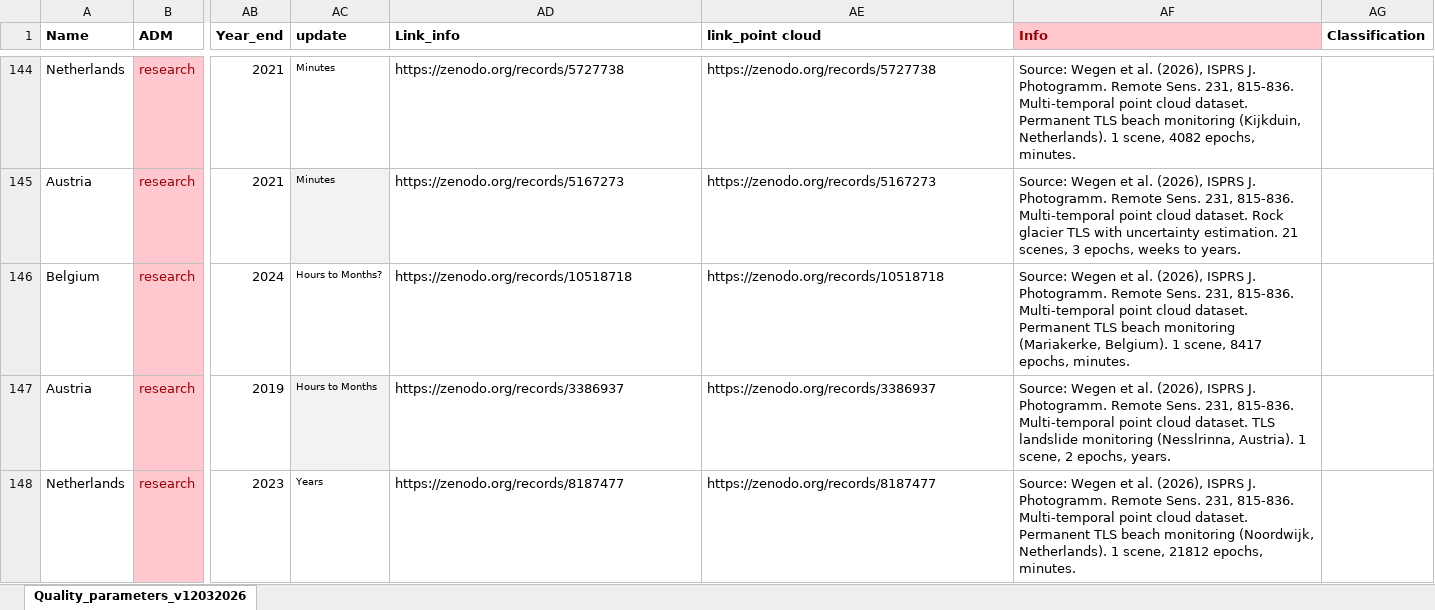
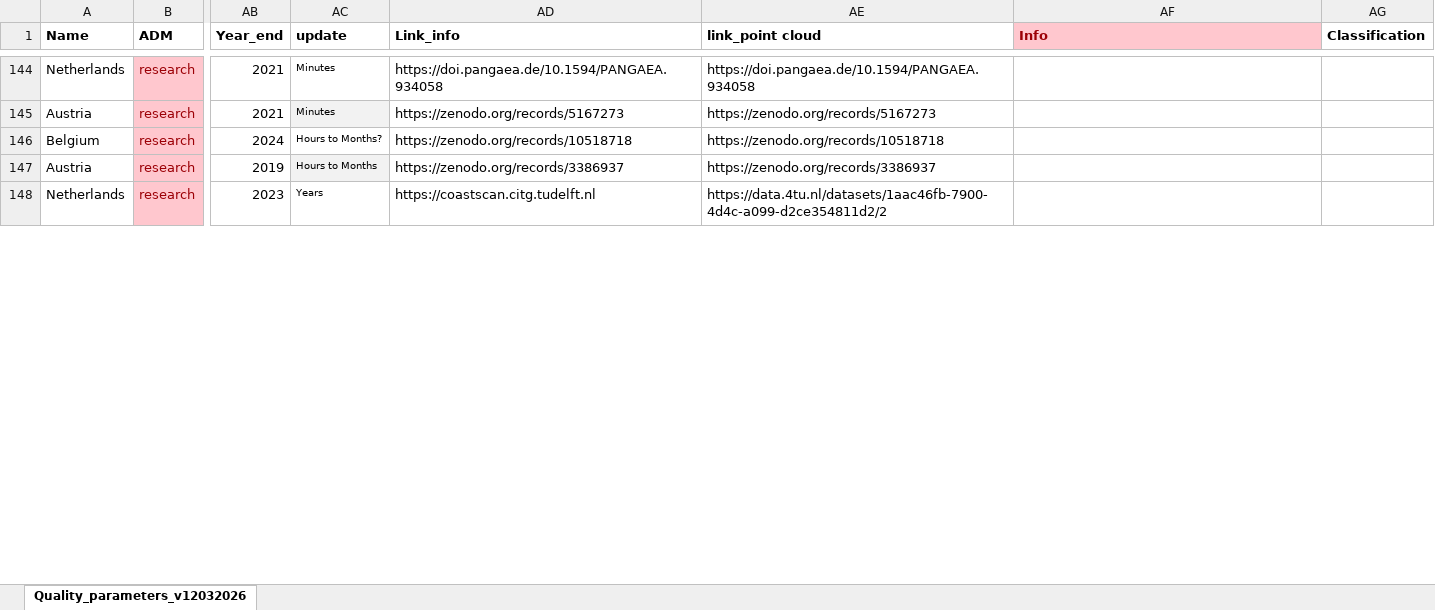
Before and after one commit to tudelft3d/Website_Open_Topography_EU, an Excel workbook: scripts/data/Quality_parameters_v15042026.xlsx, sheet Quality_parameters_v12032026, drawn as a sheet; only a part is shown, gaps mark what is left out; values as stored, in another font and other column widths than the file's, no borders; the diff covers the shown part only; the diff names each change by its address in the sheet, - before the commit and + after, or states it on an @@ line.

```diff
--- a/scripts/data/Quality_parameters_v15042026.xlsx (sheet Quality_parameters_v12032026)
+++ b/scripts/data/Quality_parameters_v15042026.xlsx (sheet Quality_parameters_v12032026)
-AD144 (Link_info): https://zenodo.org/records/5727738
+AD144 (Link_info): https://doi.pangaea.de/10.1594/PANGAEA.934058
-AE144 (link_point cloud): https://zenodo.org/records/5727738
+AE144 (link_point cloud): https://doi.pangaea.de/10.1594/PANGAEA.934058
-AF144 (Info): Source: Wegen et al. (2026), ISPRS J. Photogramm. Remote Sens. 231, 815-836. Multi-temporal point cloud dataset. Permanent TLS beach monitoring (Kijkduin, Netherlands). 1 scene, 4082 epochs, minutes.
+AF144 (Info): (empty)
-AF145 (Info): Source: Wegen et al. (2026), ISPRS J. Photogramm. Remote Sens. 231, 815-836. Multi-temporal point cloud dataset. Rock glacier TLS with uncertainty estimation. 21 scenes, 3 epochs, weeks to years.
+AF145 (Info): (empty)
-AF146 (Info): Source: Wegen et al. (2026), ISPRS J. Photogramm. Remote Sens. 231, 815-836. Multi-temporal point cloud dataset. Permanent TLS beach monitoring (Mariakerke, Belgium). 1 scene, 8417 epochs, minutes.
+AF146 (Info): (empty)
-AF147 (Info): Source: Wegen et al. (2026), ISPRS J. Photogramm. Remote Sens. 231, 815-836. Multi-temporal point cloud dataset. TLS landslide monitoring (Nesslrinna, Austria). 1 scene, 2 epochs, years.
+AF147 (Info): (empty)
-AD148 (Link_info): https://zenodo.org/records/8187477
+AD148 (Link_info): https://coastscan.citg.tudelft.nl
-AE148 (link_point cloud): https://zenodo.org/records/8187477
+AE148 (link_point cloud): https://data.4tu.nl/datasets/1aac46fb-7900-4d4c-a099-d2ce354811d2/2
-AF148 (Info): Source: Wegen et al. (2026), ISPRS J. Photogramm. Remote Sens. 231, 815-836. Multi-temporal point cloud dataset. Permanent TLS beach monitoring (Noordwijk, Netherlands). 1 scene, 21812 epochs, minutes.
+AF148 (Info): (empty)
```
Also changed, not shown: 45 edited cells elsewhere in this sheet, 1 other file.
